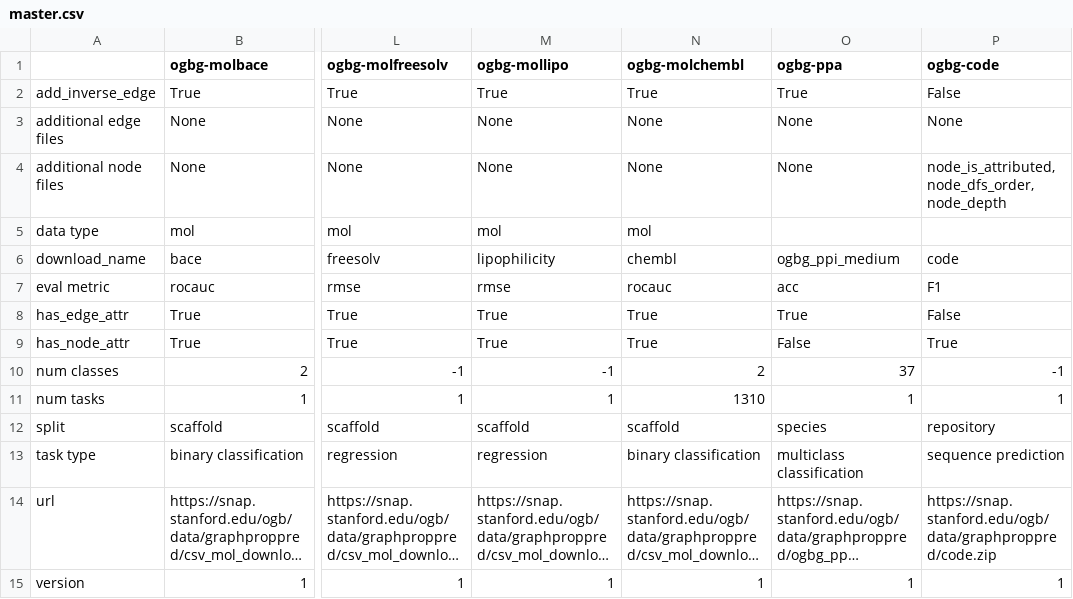
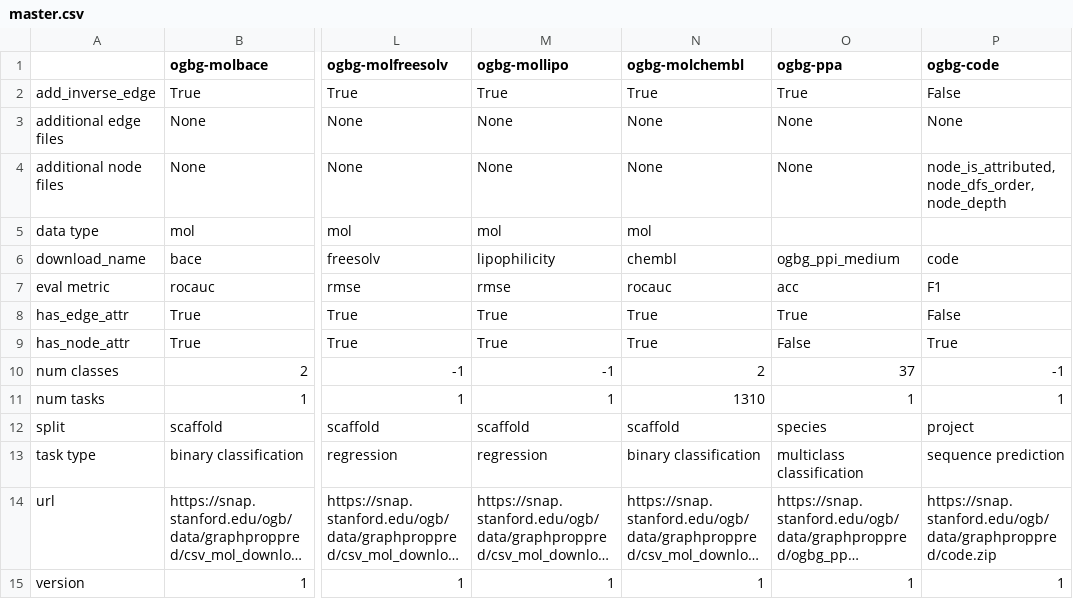
Before and after one commit to snap-stanford/ogb, a CSV file: ogb/graphproppred/master.csv, drawn as a sheet; only a part is shown, gaps mark what is left out; long unchanged cells end in …; the diff names each change by its address in the sheet, - before the commit and + after, or states it on an @@ line.

Commit message:
change split name of ogbg-code

```diff
--- a/ogb/graphproppred/master.csv
+++ b/ogb/graphproppred/master.csv
-P12 (ogbg-code): repository
+P12 (ogbg-code): project
```
Also changed, not shown: 1 other file.
